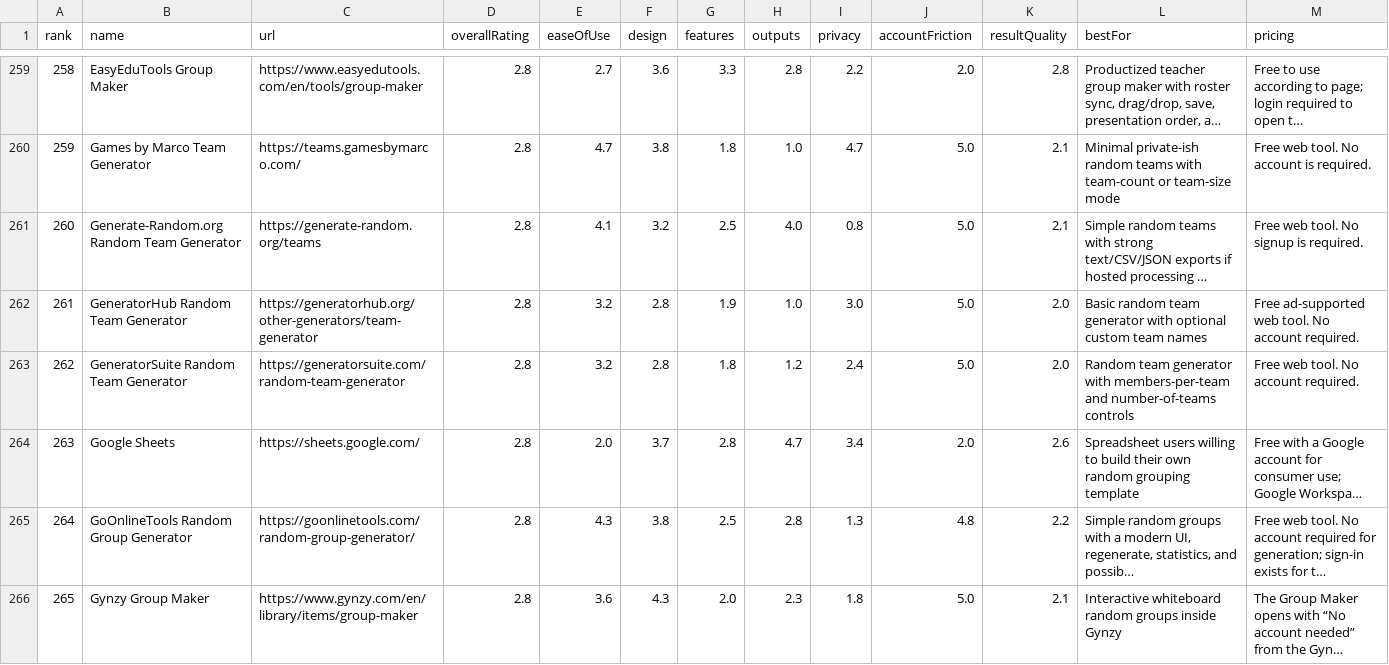
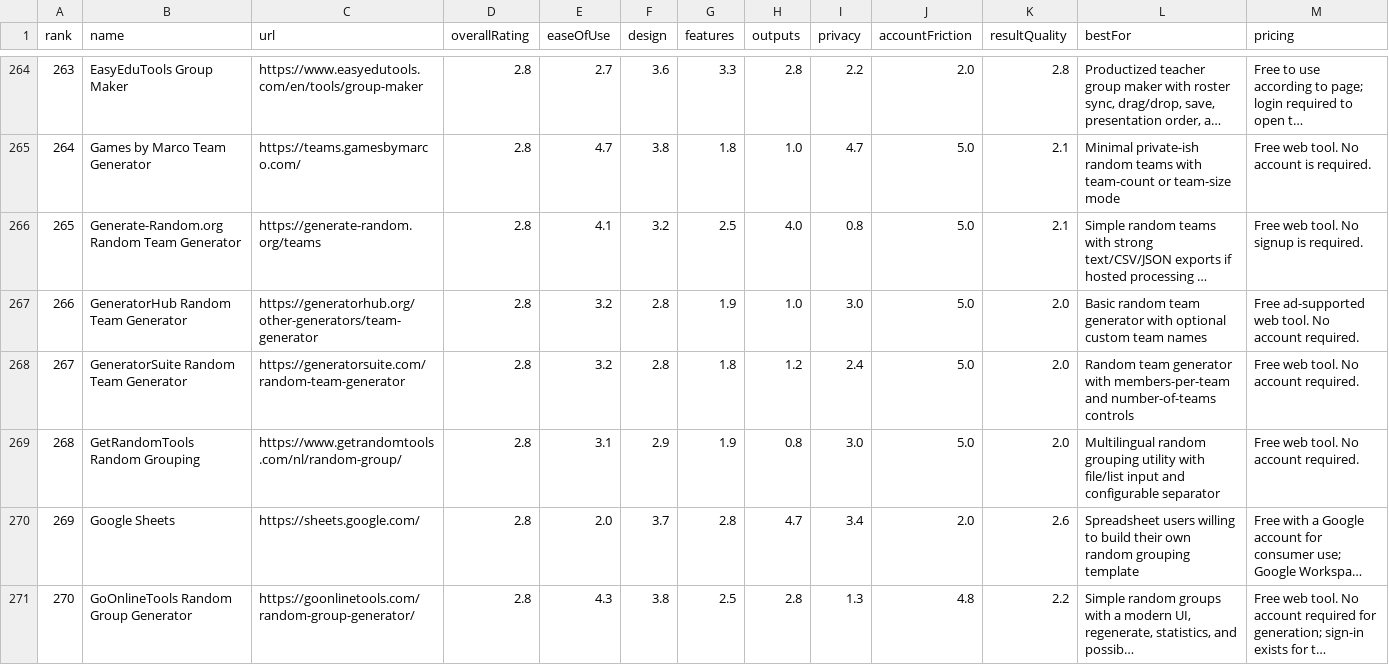
Before and after one commit to guwidoe/awesome-group-generators, a CSV file: data/tools.csv, drawn as a sheet; only a part is shown, gaps mark what is left out; the shorter side is filled out with more unchanged rows; long unchanged cells end in …; rows hold the shown columns only; the diff covers the shown part only; the diff names each change by its address in the sheet, - before the commit and + after, or states it on an @@ line.

```diff
--- a/data/tools.csv
+++ b/data/tools.csv
@@ column A (rank) renumbered from row 15 down @@
+row 269: 268 | GetRandomTools Random Grouping | https://www.getrandomtools.com/nl/random-group/ | 2.8 | 3.1 | 2.9 | 1.9 | 0.8 | 3.0 | 5.0 | 2.0 | Multilingual random grouping utility with file/list input and configurable separator | Free web tool. No account required.
```
Also changed, not shown: 9 added rows elsewhere in this file, 3 other files.
